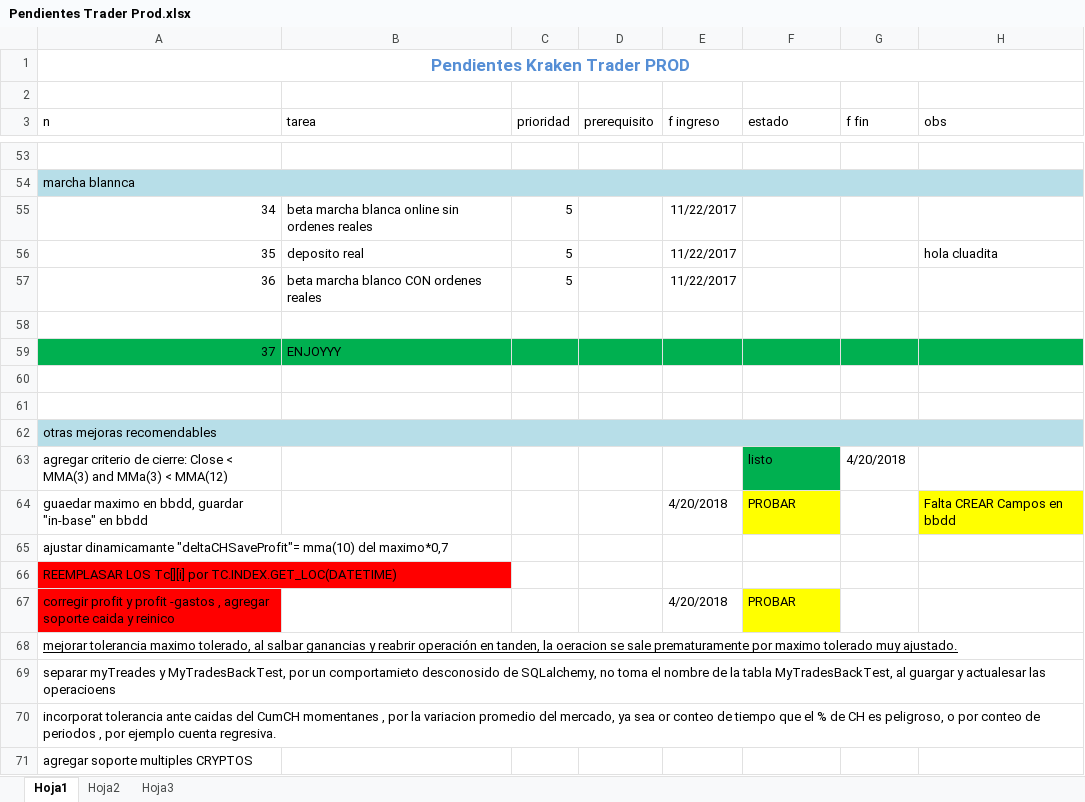
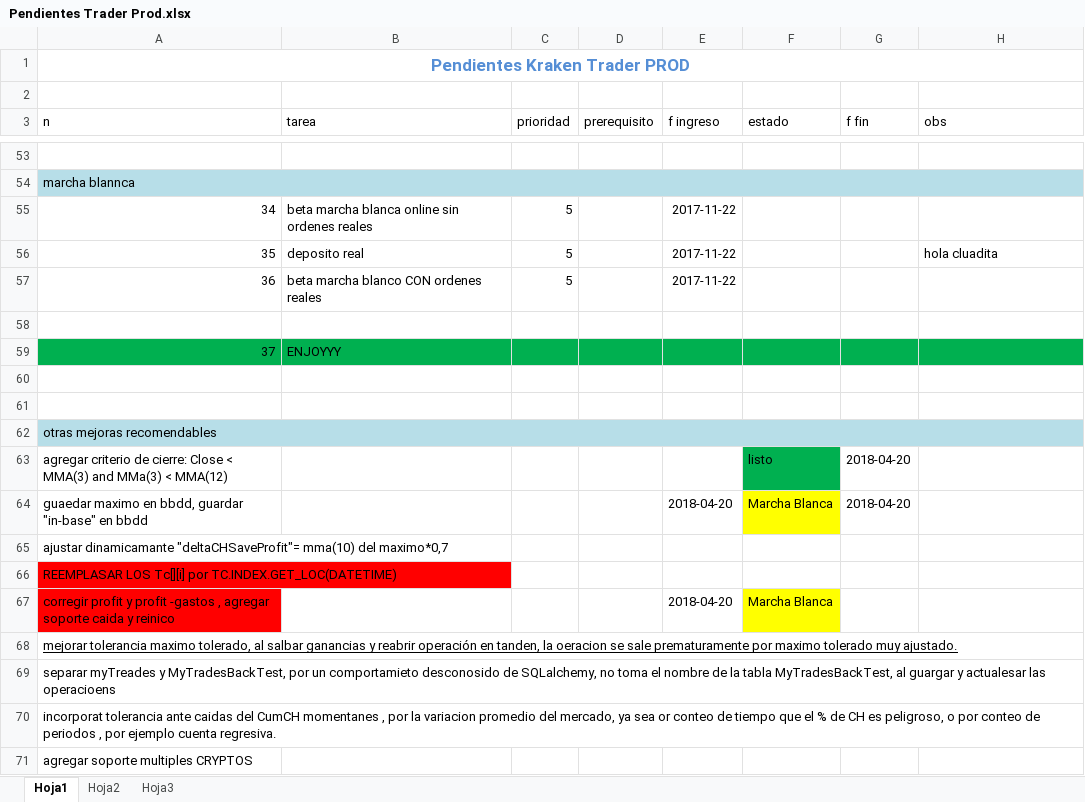
Before and after one commit to AlejandroJemic/KrakenTrader, an Excel workbook: DOCS/Pendientes Trader Prod.xlsx, sheet Hoja1, drawn as a sheet; only a part is shown, gaps mark what is left out; values as stored, in another font and other column widths than the file's, no borders; the diff covers the shown part only; the diff names each change by its address in the sheet, - before the commit and + after, or states it on an @@ line.

```diff
--- a/DOCS/Pendientes Trader Prod.xlsx (sheet Hoja1)
+++ b/DOCS/Pendientes Trader Prod.xlsx (sheet Hoja1)
-E55:E57 (f ingreso): 11/22/2017
+E55:E57 (f ingreso): 2017-11-22
-G63 (f fin): 4/20/2018
+G63 (f fin): 2018-04-20
-E64 (f ingreso): 4/20/2018
+E64 (f ingreso): 2018-04-20
-F64 (estado): PROBAR
+F64 (estado): Marcha Blanca
-G64 (f fin): (empty)
+G64 (f fin): 2018-04-20
-H64 (obs): Falta CREAR Campos en bbdd
+H64 (obs): (empty)
-H64 fill: #FFFF00
+H64 fill: none
-E67 (f ingreso): 4/20/2018
+E67 (f ingreso): 2018-04-20
-F67 (estado): PROBAR
+F67 (estado): Marcha Blanca
```
Also changed, not shown: 56 edited cells elsewhere in this sheet, 2 other files.
